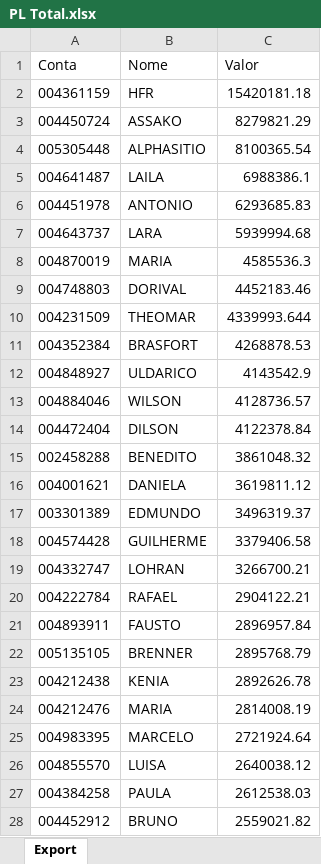
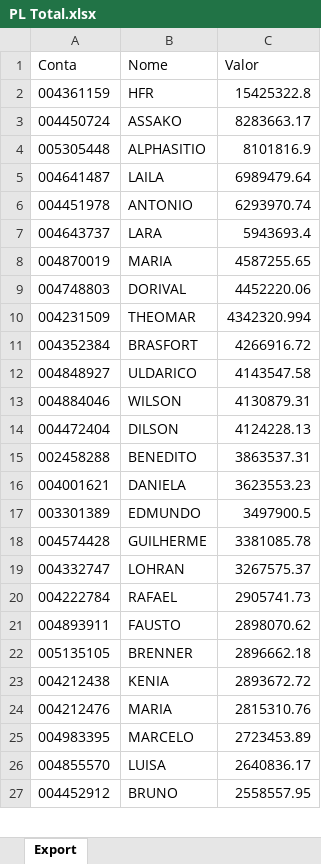
Before and after one commit to bluemetrixgit/Mesa_de_operacao, an Excel workbook: PL Total.xlsx, sheet Export, drawn as a sheet; only a part is shown; values as stored, in another font and other column widths than the file's, no borders; removed rows and columns are numbered as before the commit, all else as after; the diff covers the shown part only; the diff names each change by its address in the sheet, - before the commit and + after, or states it on an @@ line.

```diff
--- a/PL Total.xlsx (sheet Export)
+++ b/PL Total.xlsx (sheet Export)
-C2 (Valor): 15420181.18
+C2 (Valor): 15425322.8
-C3 (Valor): 8279821.29
+C3 (Valor): 8283663.17
-C4 (Valor): 8100365.54
+C4 (Valor): 8101816.9
-C5 (Valor): 6988386.1
+C5 (Valor): 6989479.64
-C6 (Valor): 6293685.83
+C6 (Valor): 6293970.74
-C7 (Valor): 5939994.68
+C7 (Valor): 5943693.4
-C8 (Valor): 4585536.3
+C8 (Valor): 4587255.65
-C9 (Valor): 4452183.46
+C9 (Valor): 4452220.06
-C10 (Valor): 4339993.644
+C10 (Valor): 4342320.994
-C11 (Valor): 4268878.53
+C11 (Valor): 4266916.72
-C12 (Valor): 4143542.9
+C12 (Valor): 4143547.58
-C13 (Valor): 4128736.57
+C13 (Valor): 4130879.31
-C14 (Valor): 4122378.84
+C14 (Valor): 4124228.13
-C15 (Valor): 3861048.32
+C15 (Valor): 3863537.31
-C16 (Valor): 3619811.12
+C16 (Valor): 3623553.23
-C17 (Valor): 3496319.37
+C17 (Valor): 3497900.5
-C18 (Valor): 3379406.58
+C18 (Valor): 3381085.78
-C19 (Valor): 3266700.21
+C19 (Valor): 3267575.37
-C20 (Valor): 2904122.21
+C20 (Valor): 2905741.73
-C21 (Valor): 2896957.84
+C21 (Valor): 2898070.62
-C22 (Valor): 2895768.79
+C22 (Valor): 2896662.18
-C23 (Valor): 2892626.78
+C23 (Valor): 2893672.72
-C24 (Valor): 2814008.19
+C24 (Valor): 2815310.76
-C25 (Valor): 2721924.64
+C25 (Valor): 2723453.89
-C26 (Valor): 2640038.12
+C26 (Valor): 2640836.17
-row 27: 004384258 | PAULA | 2612538.03
-C27 (Valor): 2559021.82
+C27 (Valor): 2558557.95
```
Also changed, not shown: 46 added rows, 45 removed rows and 528 edited cells elsewhere in this sheet, Controle de Contratos - Carteiras Co-Administradas.xlsx, Posição.xlsx, 5 other files.
